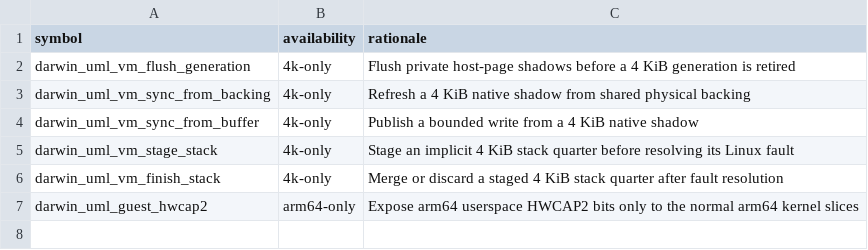
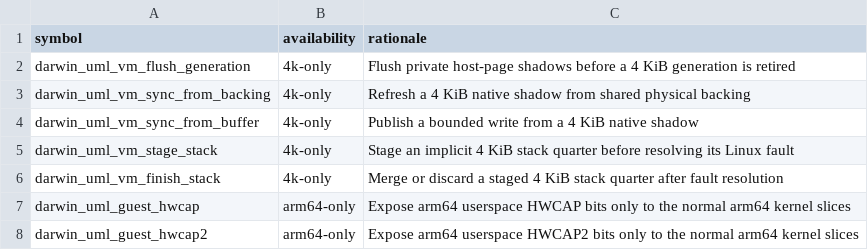
Before and after one commit to 1972nollus/Kernarium, a TSV file: kernel/common/abi/import-policy.tsv, drawn as a sheet.

```diff
--- a/kernel/common/abi/import-policy.tsv
+++ b/kernel/common/abi/import-policy.tsv
@@ -6,2 +6,3 @@ darwin_uml_vm_stage_stack	4k-only	Stage an implicit 4 KiB stack quarter before r
 darwin_uml_vm_finish_stack	4k-only	Merge or discard a staged 4 KiB stack quarter after fault resolution
+darwin_uml_guest_hwcap	arm64-only	Expose arm64 userspace HWCAP bits only to the normal arm64 kernel slices
 darwin_uml_guest_hwcap2	arm64-only	Expose arm64 userspace HWCAP2 bits only to the normal arm64 kernel slices
```
Also changed, not shown: kernel/common/patches/series.tsv, 12 other files.
